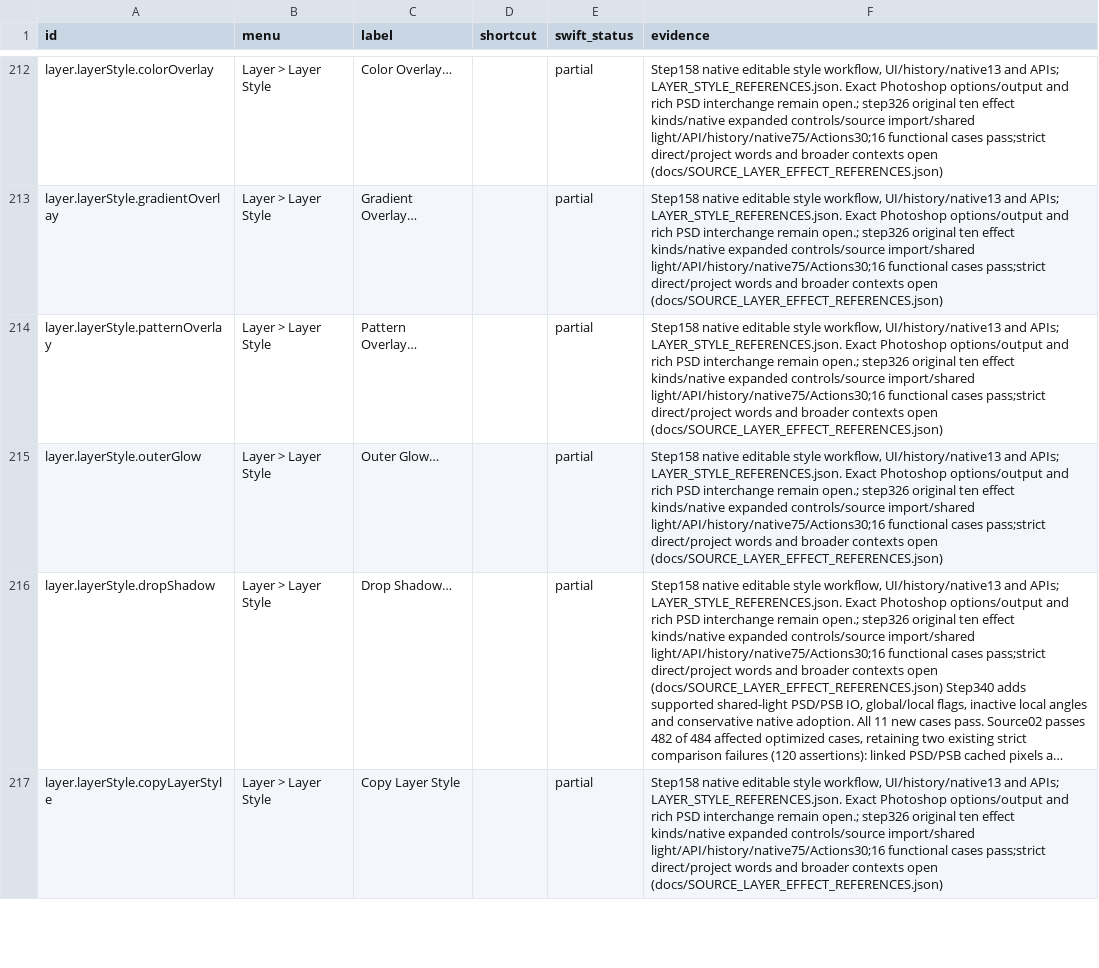
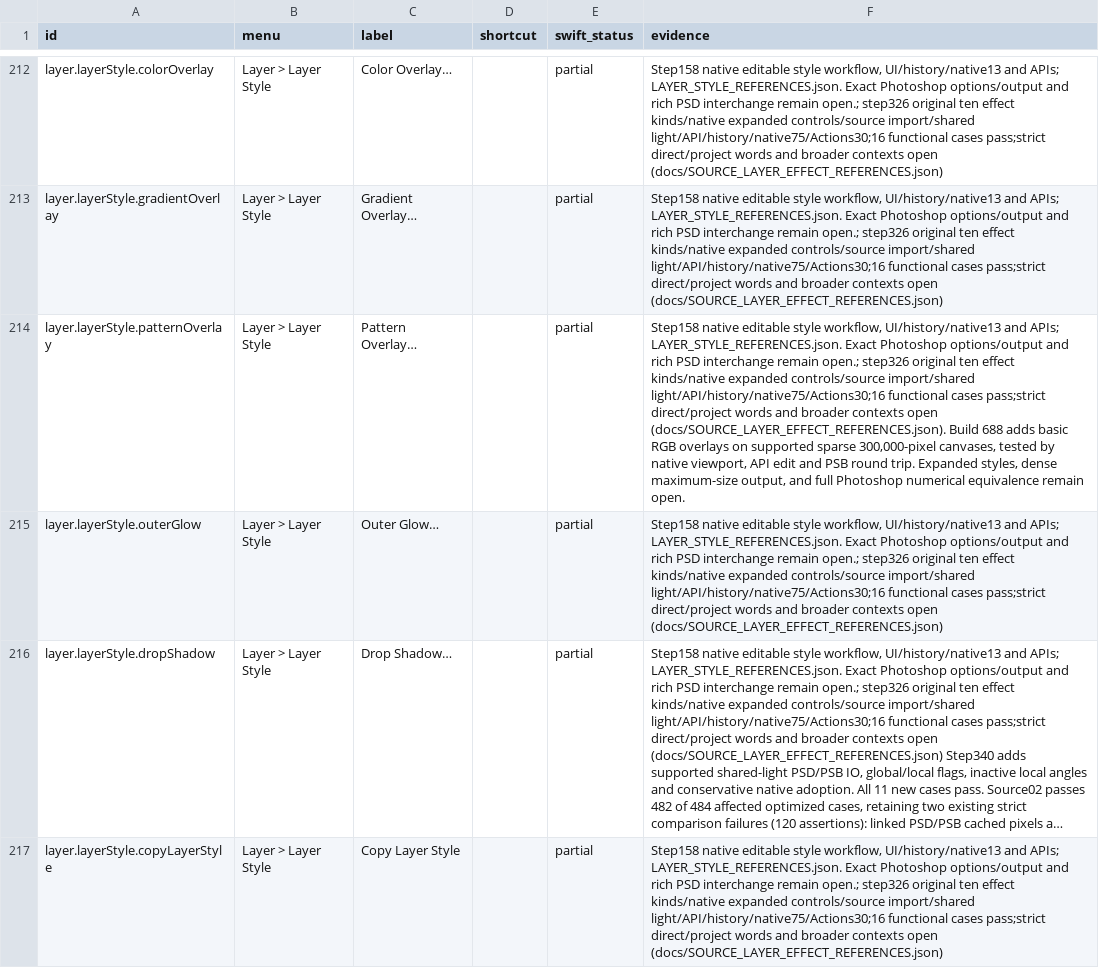
Before and after one commit to ForensicIntelligence/Photato, a CSV file: PhotoCraftSwift/docs/COMMAND_PARITY.csv, drawn as a sheet; only a part is shown, gaps mark what is left out; long unchanged cells end in …; the diff names each change by its address in the sheet, - before the commit and + after, or states it on an @@ line.

Commit message:
Render Pattern Overlay on large canvases (688)

```diff
--- a/PhotoCraftSwift/docs/COMMAND_PARITY.csv
+++ b/PhotoCraftSwift/docs/COMMAND_PARITY.csv
-F214 (evidence): …contexts open (docs/SOURCE_LAYER_EFFECT_REFERENCES.json)
+F214 (evidence): …contexts open (docs/SOURCE_LAYER_EFFECT_REFERENCES.json). Build 688 adds basic RGB overlays on supported sparse 300,000-pixel canvases, tested by native viewport, API edit and PSB round trip. Expanded styles, dense maximum-size output, and full Photoshop numerical equivalence remain open.
```
Also changed, not shown: 27 other files.
